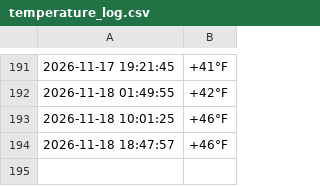
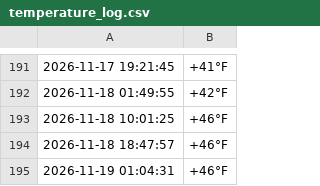
Before and after one commit to AlexandrTokarenko/kyiv-temperature-monitor, a CSV file: temperature_log.csv, drawn as a sheet; only a part is shown, gaps mark what is left out; the diff names each change by its address in the sheet, - before the commit and + after, or states it on an @@ line.

```diff
--- a/temperature_log.csv
+++ b/temperature_log.csv
+row 195: 2026-11-19 01:04:31 | +46°F
```
